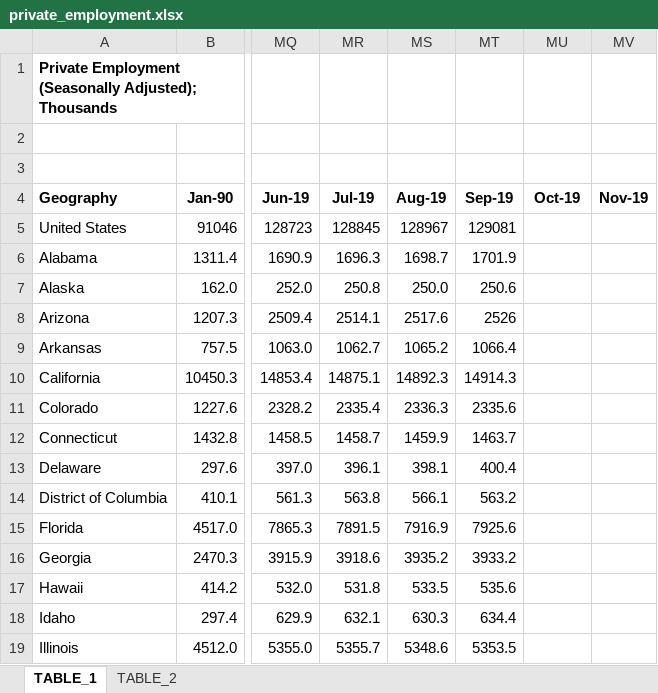
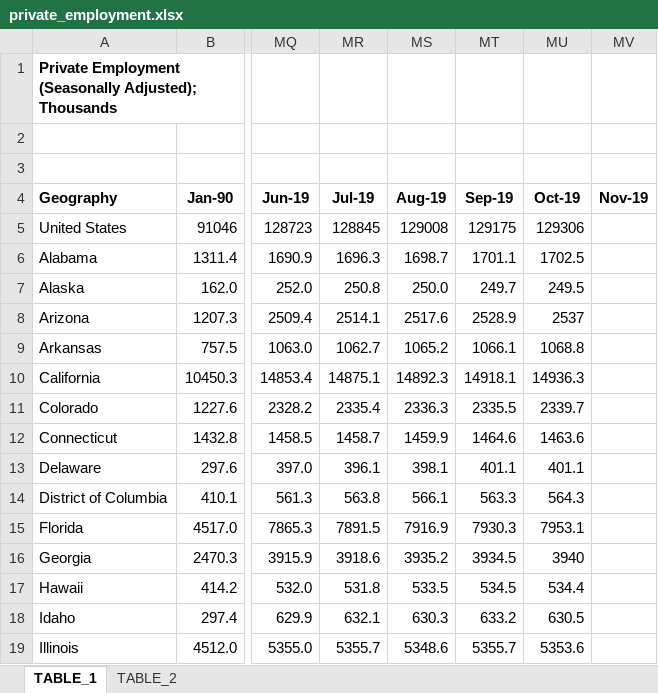
Before and after one commit to UrbanInstitute/state-economic-monitor, an Excel workbook: static/data/source/private_employment.xlsx, sheet TABLE_1, drawn as a sheet; only a part is shown, gaps mark what is left out; values as stored, in another font and other column widths than the file's, no borders; charts and pictures not drawn; the diff covers the shown part only; the diff names each change by its address in the sheet, - before the commit and + after, or states it on an @@ line.

Commit message:
2019 October data update

```diff
--- a/static/data/source/private_employment.xlsx (sheet TABLE_1)
+++ b/static/data/source/private_employment.xlsx (sheet TABLE_1)
-MS5 (Aug-19): 128967
+MS5 (Aug-19): 129008
-MT5 (Sep-19): 129081
+MT5 (Sep-19): 129175
-MU5 (Oct-19): (empty)
+MU5 (Oct-19): 129306
-MT6 (Sep-19): 1701.9
+MT6 (Sep-19): 1701.1
-MU6 (Oct-19): (empty)
+MU6 (Oct-19): 1702.5
-MT7 (Sep-19): 250.6
+MT7 (Sep-19): 249.7
-MU7 (Oct-19): (empty)
+MU7 (Oct-19): 249.5
-MT8 (Sep-19): 2526
+MT8 (Sep-19): 2528.9
-MU8 (Oct-19): (empty)
+MU8 (Oct-19): 2537
-MT9 (Sep-19): 1066.4
+MT9 (Sep-19): 1066.1
-MU9 (Oct-19): (empty)
+MU9 (Oct-19): 1068.8
-MT10 (Sep-19): 14914.3
+MT10 (Sep-19): 14918.1
-MU10 (Oct-19): (empty)
+MU10 (Oct-19): 14936.3
-MT11 (Sep-19): 2335.6
+MT11 (Sep-19): 2335.5
-MU11 (Oct-19): (empty)
+MU11 (Oct-19): 2339.7
-MT12 (Sep-19): 1463.7
+MT12 (Sep-19): 1464.6
-MU12 (Oct-19): (empty)
+MU12 (Oct-19): 1463.6
-MT13 (Sep-19): 400.4
+MT13 (Sep-19): 401.1
-MU13 (Oct-19): (empty)
+MU13 (Oct-19): 401.1
-MT14 (Sep-19): 563.2
+MT14 (Sep-19): 563.3
-MU14 (Oct-19): (empty)
+MU14 (Oct-19): 564.3
-MT15 (Sep-19): 7925.6
+MT15 (Sep-19): 7930.3
-MU15 (Oct-19): (empty)
+MU15 (Oct-19): 7953.1
-MT16 (Sep-19): 3933.2
+MT16 (Sep-19): 3934.5
-MU16 (Oct-19): (empty)
+MU16 (Oct-19): 3940
-MT17 (Sep-19): 535.6
+MT17 (Sep-19): 534.5
-MU17 (Oct-19): (empty)
+MU17 (Oct-19): 534.4
-MT18 (Sep-19): 634.4
+MT18 (Sep-19): 633.2
-MU18 (Oct-19): (empty)
+MU18 (Oct-19): 630.5
-MT19 (Sep-19): 5353.5
+MT19 (Sep-19): 5355.7
-MU19 (Oct-19): (empty)
+MU19 (Oct-19): 5353.6
```
Also changed, not shown: 74 edited cells elsewhere in this sheet, sheet TABLE_2, charts or pictures, static/data/source/federal_public_employment.xlsx, static/data/source/public_employment.xlsx, 26 other files.
